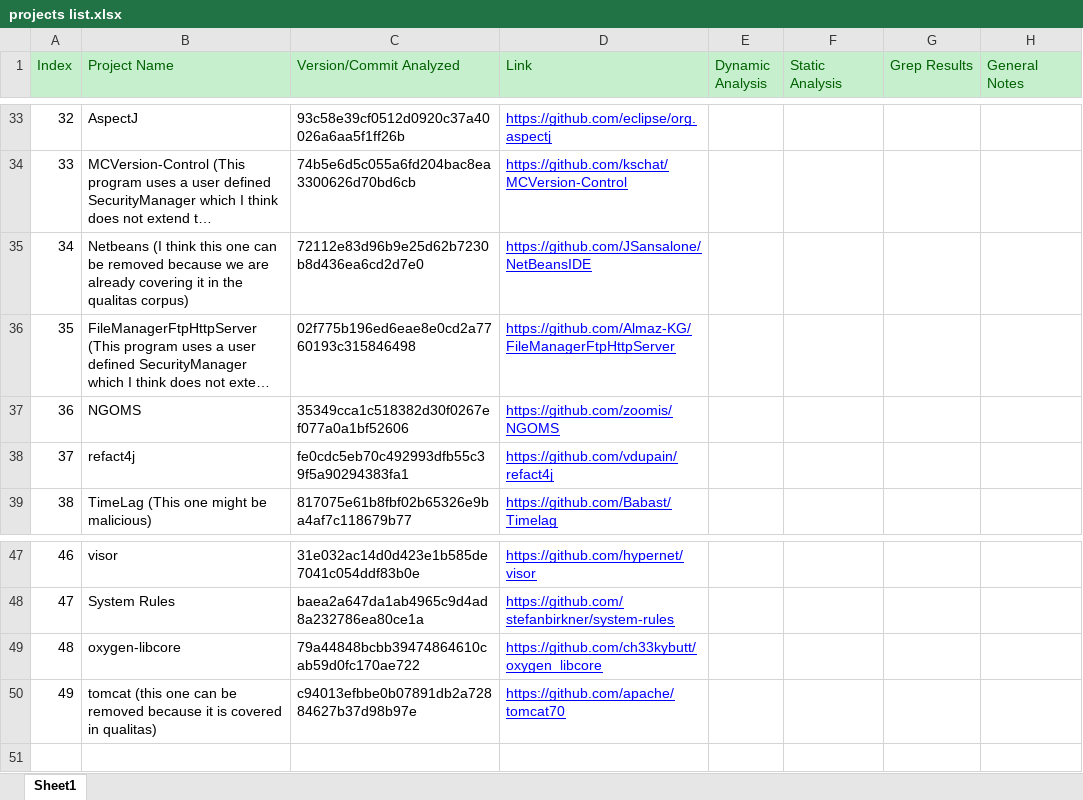
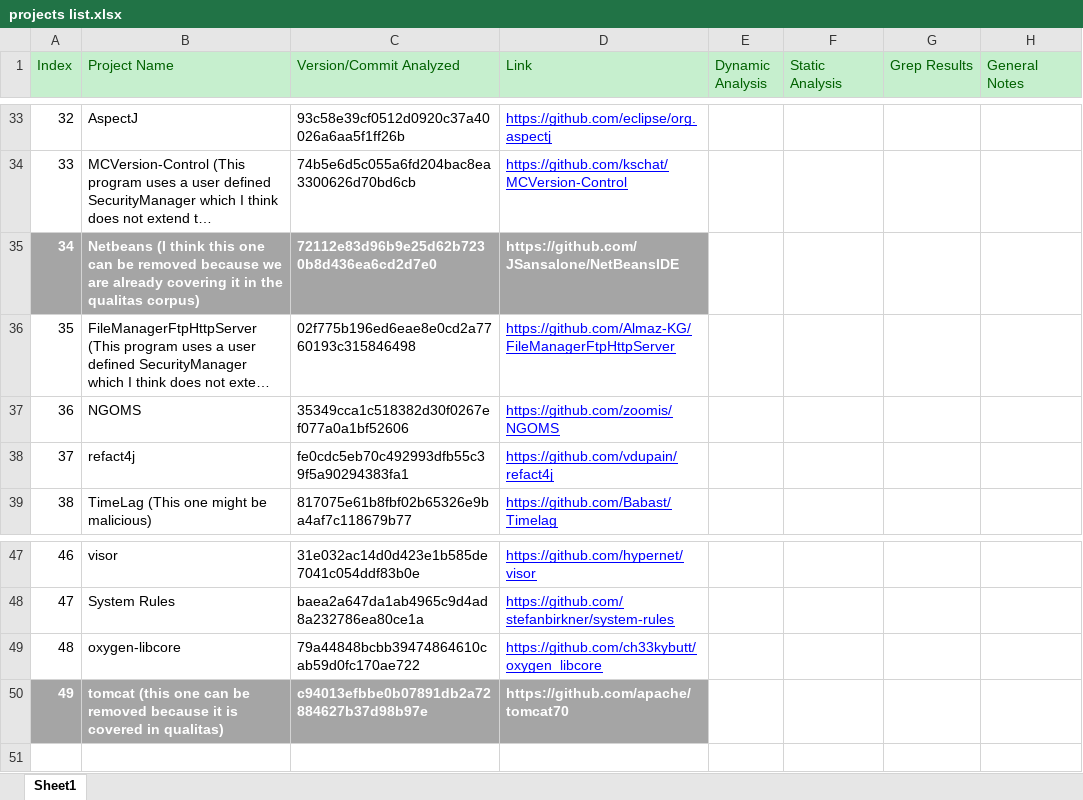
Before and after one commit to SecurityManagerCodeBase/ProjectsProfiles, an Excel workbook: projects list.xlsx, sheet Sheet1, drawn as a sheet; only a part is shown, gaps mark what is left out; long unchanged cells end in …; values as stored, in another font and other column widths than the file's, no borders; the diff names each change by its address in the sheet, - before the commit and + after, or states it on an @@ line.

Commit message:
Marked two projects in github as duplicate

```diff
--- a/projects list.xlsx (sheet Sheet1)
+++ b/projects list.xlsx (sheet Sheet1)
@@ A35:D35 fill: none → #A5A5A5, bold: off → on @@
-A35:C35 text colour: black
+A35:C35 text colour: #FFFFFF
@@ D35 underline: on → off, text colour: #0000FF → #FFFFFF @@
@@ A50:D50 fill: none → #A5A5A5, bold: off → on @@
-A50:C50 text colour: black
+A50:C50 text colour: #FFFFFF
@@ D50 underline: on → off, text colour: #0000FF → #FFFFFF @@
```
